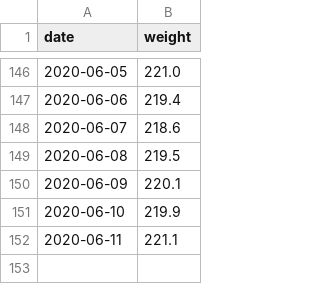
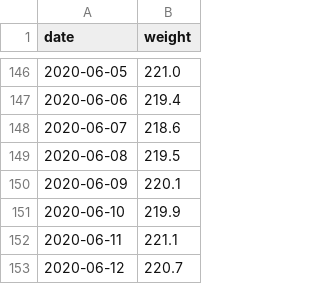
Before and after one commit to grf/d3-data, a CSV file: weight.csv, drawn as a sheet; only a part is shown, gaps mark what is left out; the diff names each change by its address in the sheet, - before the commit and + after, or states it on an @@ line.

Commit message:
update data

```diff
--- a/weight.csv
+++ b/weight.csv
+row 153: 2020-06-12 | 220.7
```
